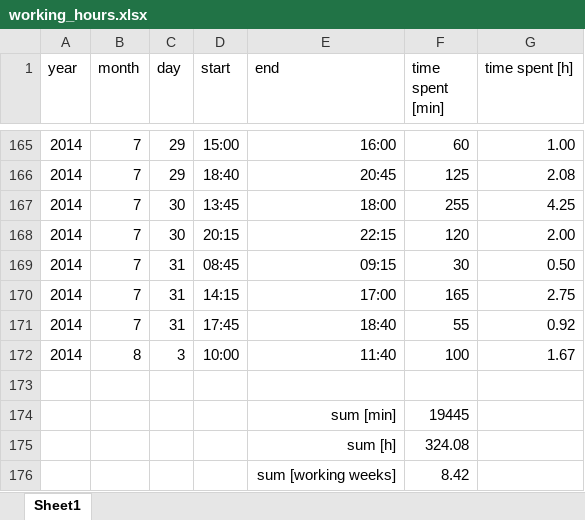
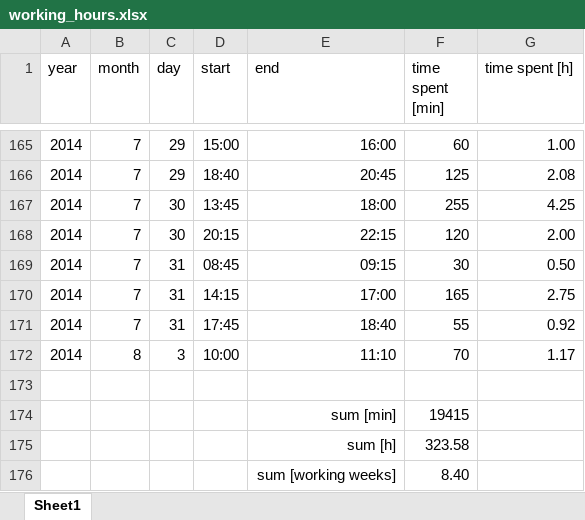
Before and after one commit to benediktibk/loadflow, an Excel workbook: documents/working_hours.xlsx, sheet Sheet1, drawn as a sheet; only a part is shown, gaps mark what is left out; values as stored, in another font and other column widths than the file's, no borders; the diff names each change by its address in the sheet, - before the commit and + after, or states it on an @@ line.

Commit message:
working hours

```diff
--- a/documents/working_hours.xlsx (sheet Sheet1)
+++ b/documents/working_hours.xlsx (sheet Sheet1)
-E172 (end): 11:40
+E172 (end): 11:10
-F172 (time spent [min]): 100
+F172 (time spent [min]): 70
-G172 (time spent [h]): 1.67
+G172 (time spent [h]): 1.17
-F174 (time spent [min]): 19445
+F174 (time spent [min]): 19415
-F175 (time spent [min]): 324.08
+F175 (time spent [min]): 323.58
-F176 (time spent [min]): 8.42
+F176 (time spent [min]): 8.40
```
